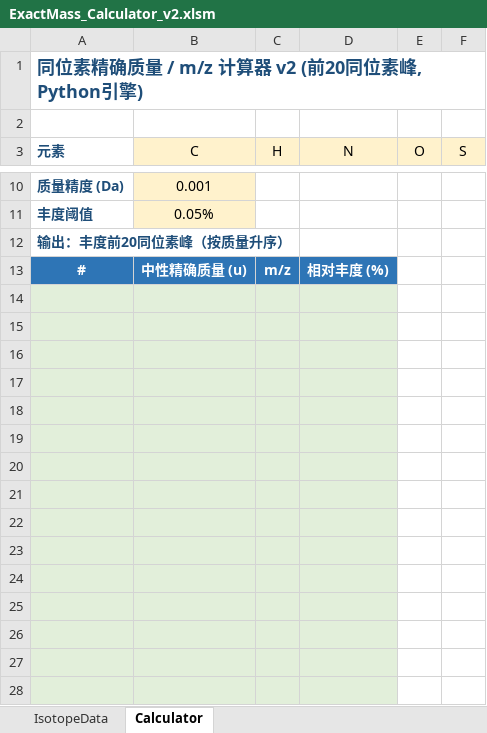
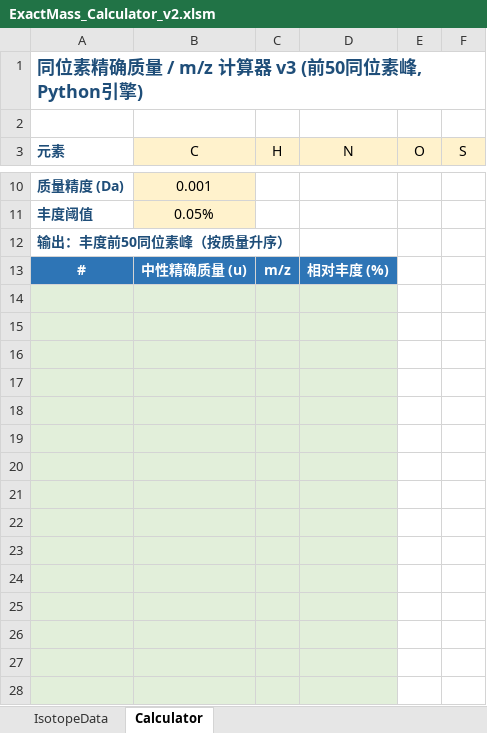
Before and after one commit to ldy314/isotope-calc-deconv, an Excel workbook: ExactMass_Calculator_v2.xlsm, sheet Calculator, drawn as a sheet; only a part is shown, gaps mark what is left out; the shorter side is filled out with more unchanged rows; values as stored, in another font and other column widths than the file's, no borders; charts and pictures not drawn; the diff covers the shown part only; the diff names each change by its address in the sheet, - before the commit and + after, or states it on an @@ line.

```diff
--- a/ExactMass_Calculator_v2.xlsm (sheet Calculator)
+++ b/ExactMass_Calculator_v2.xlsm (sheet Calculator)
-A1 (元素): 同位素精确质量 / m/z 计算器 v2 (前20同位素峰, Python引擎)
+A1 (元素): 同位素精确质量 / m/z 计算器 v3 (前50同位素峰, Python引擎)
-A12 (元素): 输出：丰度前20同位素峰（按质量升序）
+A12 (元素): 输出：丰度前50同位素峰（按质量升序）
+row 14: (empty)
+row 15: (empty)
+row 16: (empty)
+row 17: (empty)
+row 18: (empty)
+row 19: (empty)
+row 20: (empty)
+row 21: (empty)
+row 22: (empty)
+row 23: (empty)
+row 24: (empty)
+row 25: (empty)
+row 26: (empty)
+row 27: (empty)
+row 28: (empty)
```
Also changed, not shown: 15 added rows and 2 edited cells elsewhere in this sheet, charts or pictures, 4 other files.
